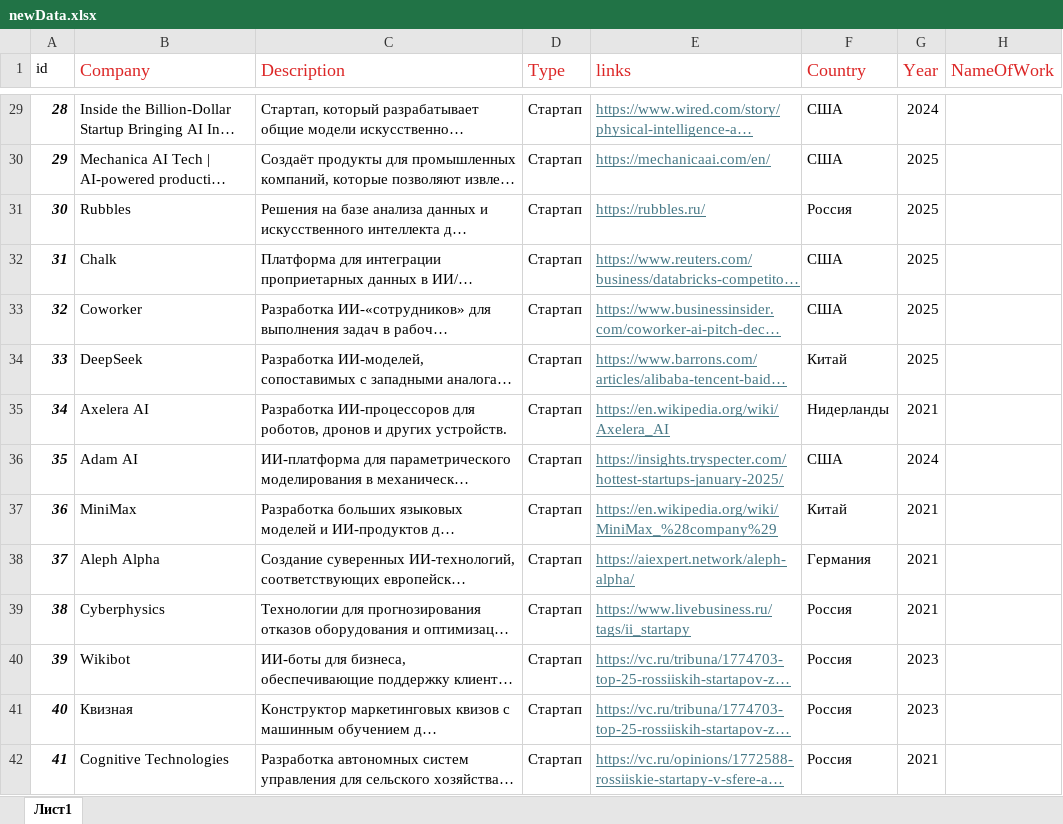
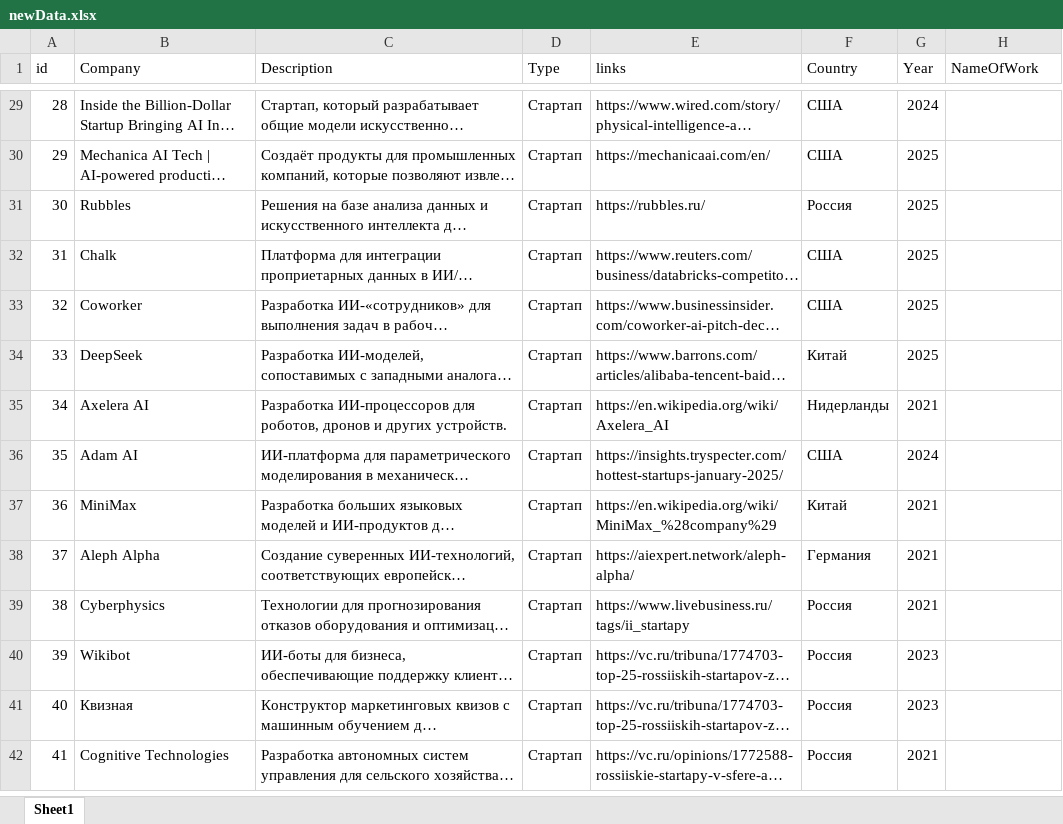
Before and after one commit to PaPasha00/SchemaNikita, an Excel workbook: public/newData.xlsx, sheet Sheet1, drawn as a sheet; only a part is shown, gaps mark what is left out; long unchanged cells end in …; values as stored, in another font and other column widths than the file's, no borders; the diff covers the shown part only; the diff names each change by its address in the sheet, - before the commit and + after, or states it on an @@ line.

```diff
--- a/public/newData.xlsx (sheet Sheet1)
+++ b/public/newData.xlsx (sheet Sheet1)
-sheet tab: Лист1
+sheet tab: Sheet1
-B1:H1 text colour: #DC2626
+B1:H1 text colour: black, text size: smaller
@@ A29:A42 bold: on → off, italic: on → off @@
@@ E29:E42 underline: on → off, text colour: #467886 → black @@
```
Also changed, not shown: cell formats elsewhere in this sheet, 10 other files.
